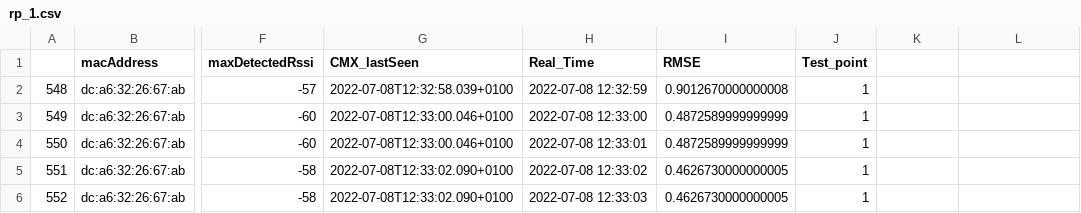
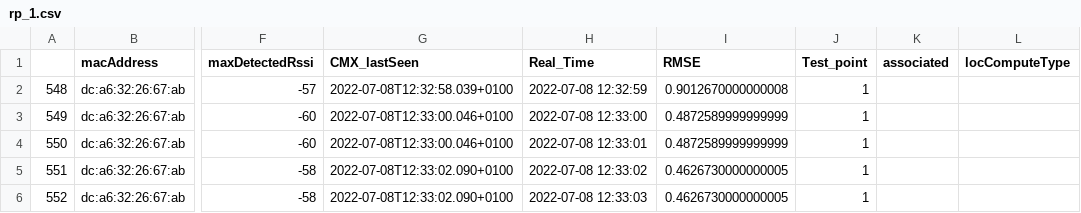
Before and after one commit to zhecui-zc/data, a CSV file: API_data/data_with_precision/fenkai/rp_1.csv, drawn as a sheet; only a part is shown, gaps mark what is left out; the diff names each change by its address in the sheet, - before the commit and + after, or states it on an @@ line.

Commit message:
data

```diff
--- a/API_data/data_with_precision/fenkai/rp_1.csv
+++ b/API_data/data_with_precision/fenkai/rp_1.csv
-K1: (empty)
+K1: associated
-L1: (empty)
+L1: locComputeType
```
Also changed, not shown: API_data/data_with_precision/fenkai/rp_2.csv, API_data/data_with_precision/fenkai/rp_3.csv, 23 other files.
